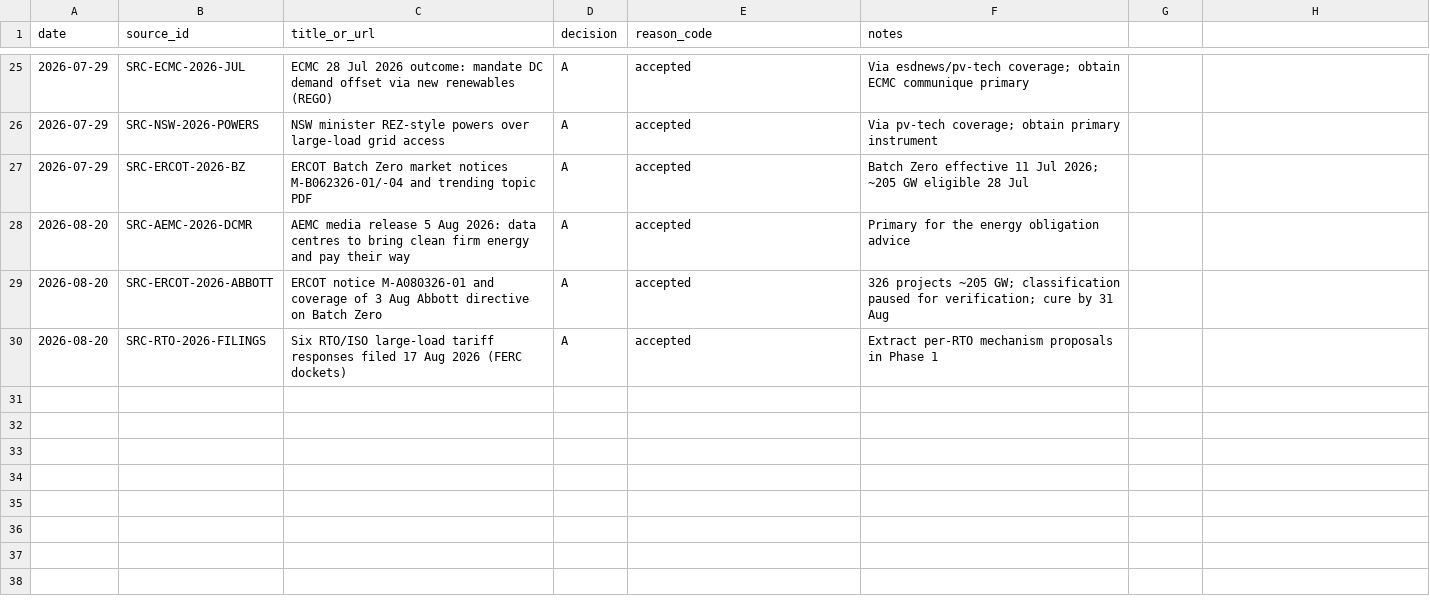
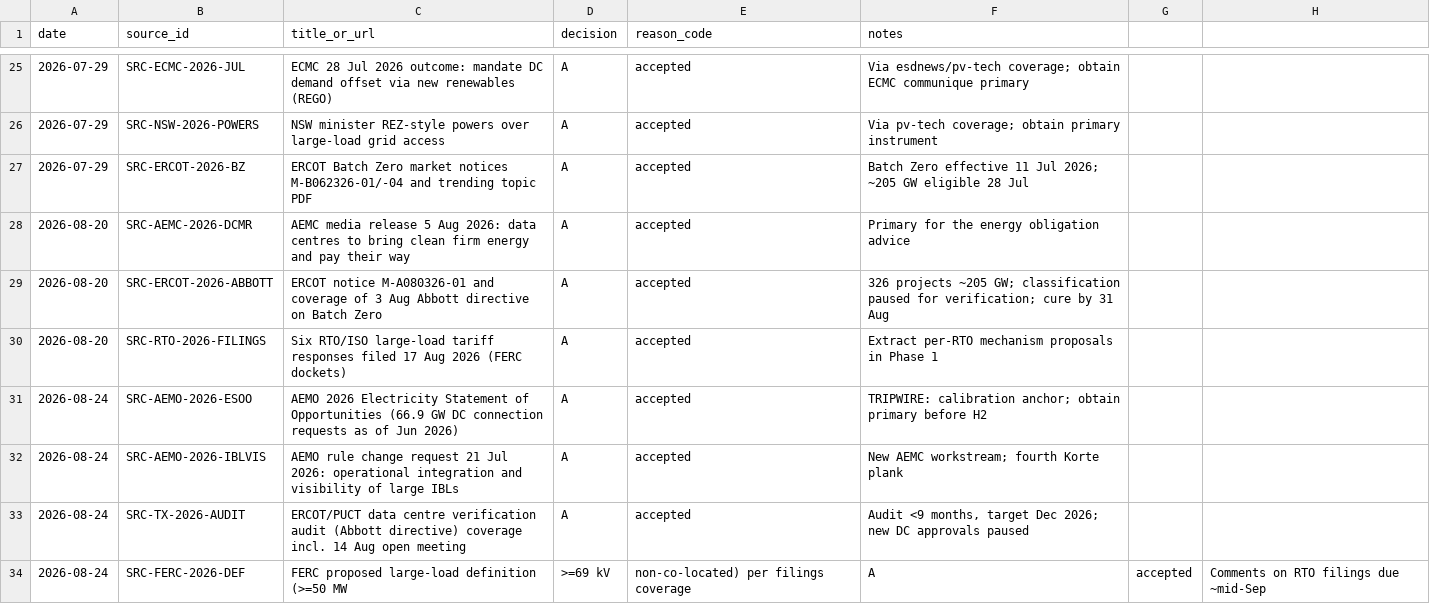
Before and after one commit to jvega017/parliament-pulse, a CSV file: research/data-centre-connections-paper/01_literature/screening_register.csv, drawn as a sheet; only a part is shown, gaps mark what is left out; the diff names each change by its address in the sheet, - before the commit and + after, or states it on an @@ line.

```diff
--- a/research/data-centre-connections-paper/01_literature/screening_register.csv
+++ b/research/data-centre-connections-paper/01_literature/screening_register.csv
+row 31: 2026-08-24 | SRC-AEMO-2026-ESOO | AEMO 2026 Electricity Statement of Opportunities (66.9 GW DC connection requests as of Jun 2026) | A | accepted | TRIPWIRE: calibration anchor; obtain primary before H2
+row 32: 2026-08-24 | SRC-AEMO-2026-IBLVIS | AEMO rule change request 21 Jul 2026: operational integration and visibility of large IBLs | A | accepted | New AEMC workstream; fourth Korte plank
+row 33: 2026-08-24 | SRC-TX-2026-AUDIT | ERCOT/PUCT data centre verification audit (Abbott directive) coverage incl. 14 Aug open meeting | A | accepted | Audit <9 months, target Dec 2026; new DC approvals paused
+row 34: 2026-08-24 | SRC-FERC-2026-DEF | FERC proposed large-load definition (>=50 MW | >=69 kV | non-co-located) per filings coverage | A | accepted | Comments on RTO filings due ~mid-Sep
```
Also changed, not shown: 2 other files.
